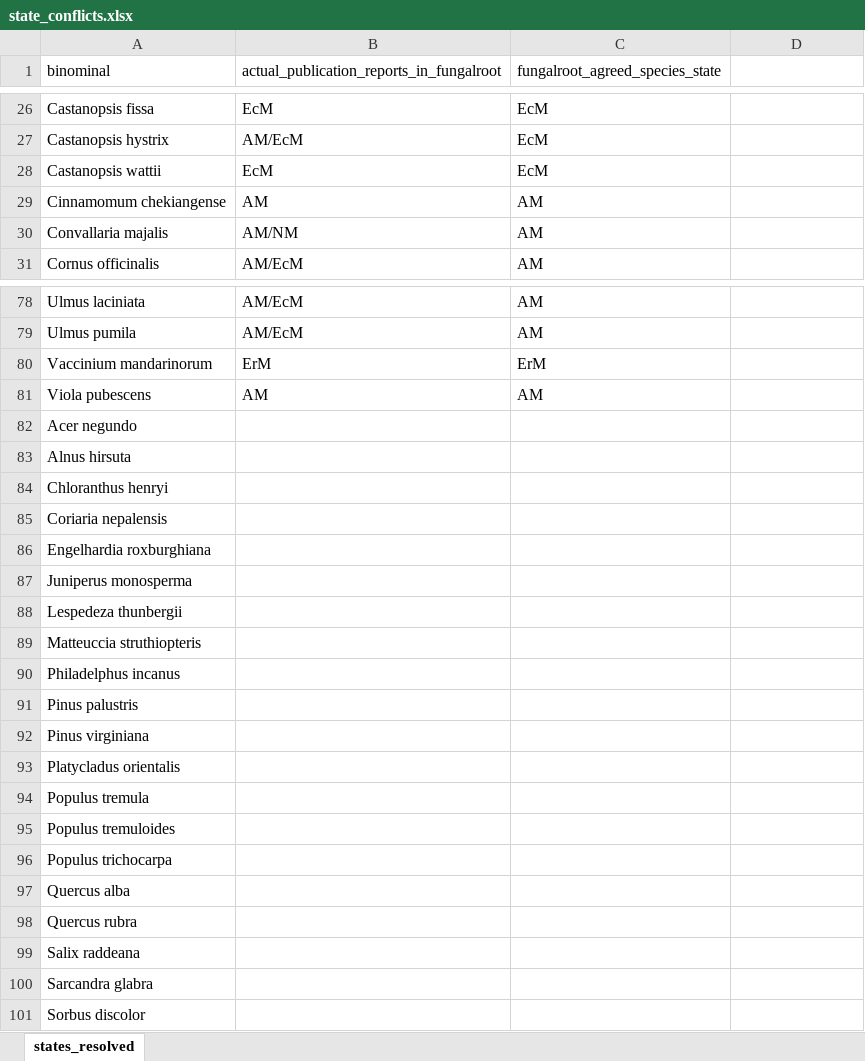
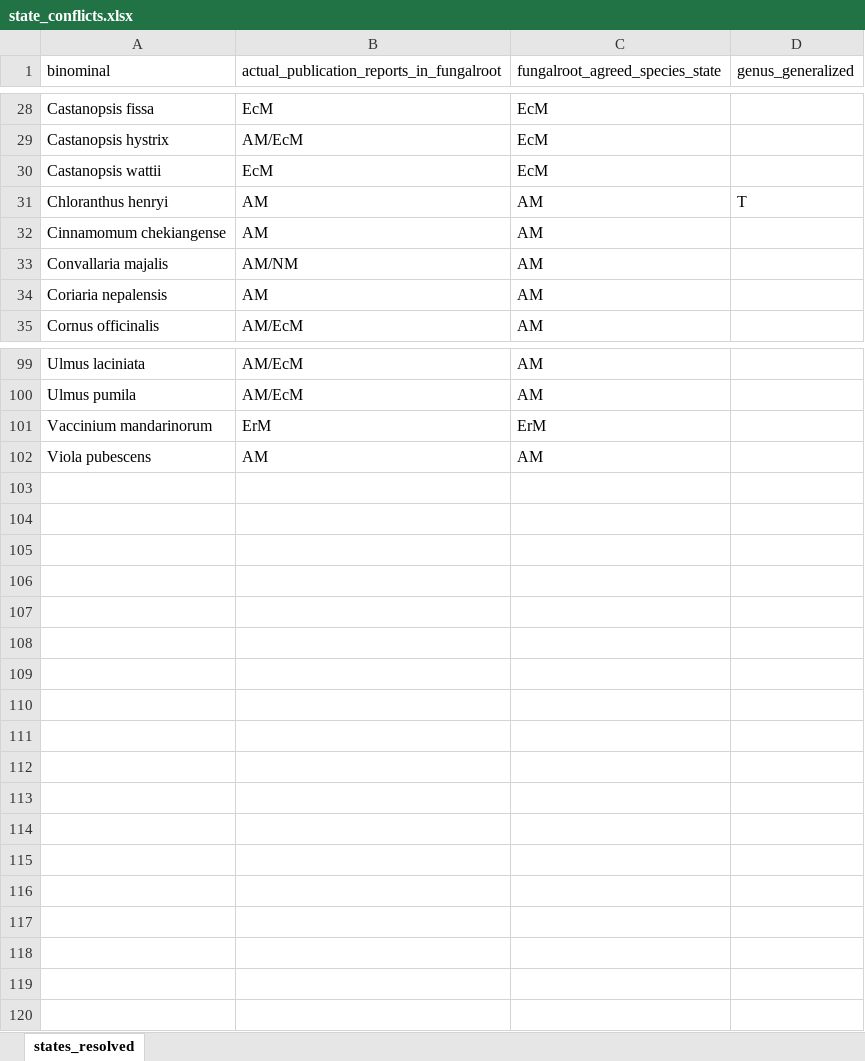
Before and after one commit to anoban/wsu, an Excel workbook: data/chapter2/FREDv3subset/state_conflicts.xlsx, sheet states_resolved, drawn as a sheet; only a part is shown, gaps mark what is left out; values as stored, in another font and other column widths than the file's, no borders; table styles not drawn; removed rows and columns are numbered as before the commit, all else as after; the diff covers the shown part only; the diff names each change by its address in the sheet, - before the commit and + after, or states it on an @@ line.

Commit message:
new file:   data/chapter2/FREDv3subset/species_clean_states.csv 	modified:   data/chapter2/FREDv3subset/state_conflicts.xlsx 	new file:   data/chapter2/FREDv3subset/state_conflicts_resolved.csv 	modified:   notebooks/chapter_02/populate_states.ipynb

```diff
--- a/data/chapter2/FREDv3subset/state_conflicts.xlsx (sheet states_resolved)
+++ b/data/chapter2/FREDv3subset/state_conflicts.xlsx (sheet states_resolved)
-D1: (empty)
+D1: genus_generalized
+row 31: Chloranthus henryi | AM | AM | T
+row 34: Coriaria nepalensis | AM | AM
-row 82: Acer negundo
-row 83: Alnus hirsuta
-row 84: Chloranthus henryi
-row 85: Coriaria nepalensis
-row 86: Engelhardia roxburghiana
-row 87: Juniperus monosperma
-row 88: Lespedeza thunbergii
-row 89: Matteuccia struthiopteris
-row 90: Philadelphus incanus
-row 91: Pinus palustris
-row 92: Pinus virginiana
-row 93: Platycladus orientalis
-row 94: Populus tremula
-row 95: Populus tremuloides
-row 96: Populus trichocarpa
-row 97: Quercus alba
-row 98: Quercus rubra
-row 99: Salix raddeana
-row 100: Sarcandra glabra
-row 101: Sorbus discolor
```
Also changed, not shown: 19 added rows elsewhere in this sheet, 3 other files.
